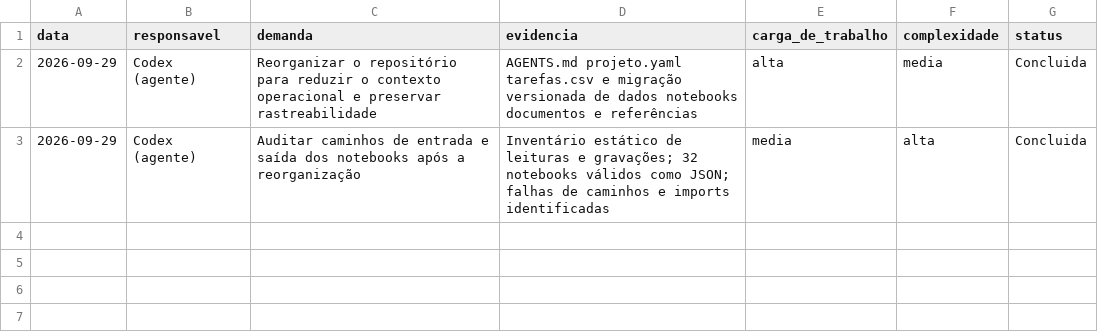
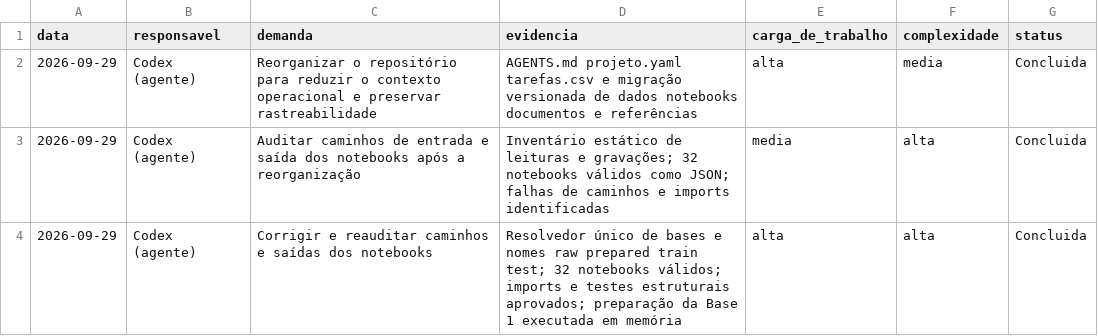
Before and after one commit to lemosriosl/TrabalhoDanielModelos, a CSV file: tarefas.csv, drawn as a sheet; the diff names each change by its address in the sheet, - before the commit and + after, or states it on an @@ line.

Commit message:
fix: alinhar caminhos dos notebooks

```diff
--- a/tarefas.csv
+++ b/tarefas.csv
+row 4: 2026-09-29 | Codex (agente) | Corrigir e reauditar caminhos e saídas dos notebooks | Resolvedor único de bases e nomes raw prepared train test; 32 notebooks válidos; imports e testes estruturais aprovados; preparação da Base 1 executada em memória | alta | alta | Concluida
```
Also changed, not shown: 58 other files.
